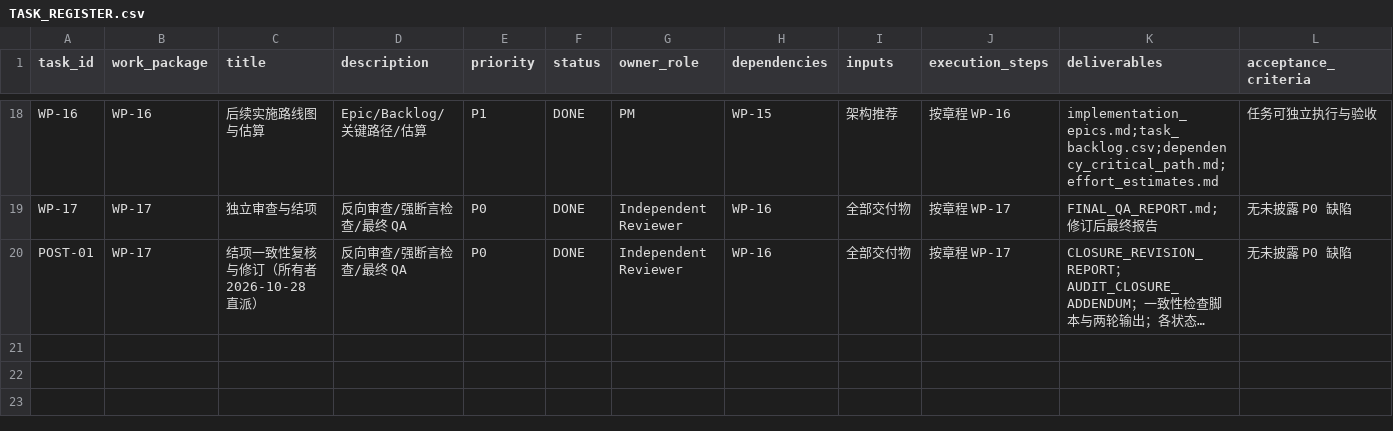
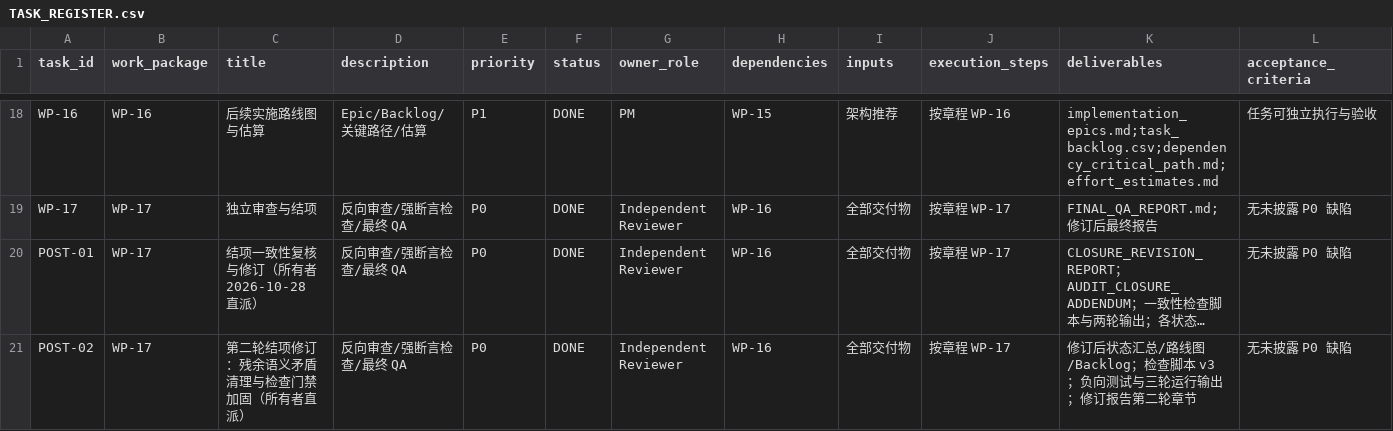
Before and after one commit to gaomolan/MyClash-Rules, a CSV file: mihomo-productization-research/00-management/TASK_REGISTER.csv, drawn as a sheet; only a part is shown, gaps mark what is left out; long unchanged cells end in …; rows hold the shown columns only; the diff names each change by its address in the sheet, - before the commit and + after, or states it on an @@ line.

Commit message:
docs(research): 第二轮结项修订（风险/决策语义统一，检查门禁加固至 38 项含负向验证）

```diff
--- a/mihomo-productization-research/00-management/TASK_REGISTER.csv
+++ b/mihomo-productization-research/00-management/TASK_REGISTER.csv
+row 21: POST-02 | WP-17 | 第二轮结项修订：残余语义矛盾清理与检查门禁加固（所有者直派） | 反向审查/强断言检查/最终 QA | P0 | DONE | Independent Reviewer | WP-16 | 全部交付物 | 按章程 WP-17 | 修订后状态汇总/路线图/Backlog；检查脚本 v3；负向测试与三轮运行输出；修订报告第二轮章节 | 无未披露 P0 缺陷
```
Also changed, not shown: mihomo-productization-research/08-roadmap/next_phase_backlog.csv, 14 other files.
